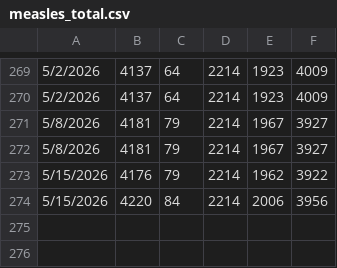
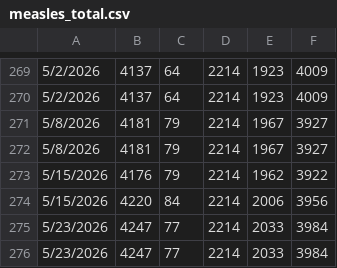
Before and after one commit to CSSEGISandData/measles_tracker_test, a CSV file: GitHub Ready Version/measles_total.csv, drawn as a sheet; only a part is shown, gaps mark what is left out; the diff names each change by its address in the sheet, - before the commit and + after, or states it on an @@ line.

```diff
--- a/GitHub Ready Version/measles_total.csv
+++ b/GitHub Ready Version/measles_total.csv
+row 275: 5/23/2026 | 4247 | 77 | 2214 | 2033 | 3984
+row 276: 5/23/2026 | 4247 | 77 | 2214 | 2033 | 3984
```
Also changed, not shown: GitHub Ready Version/1map1_2026.csv, GitHub Ready Version/1map1_last_12mo.csv, 12 other files.
